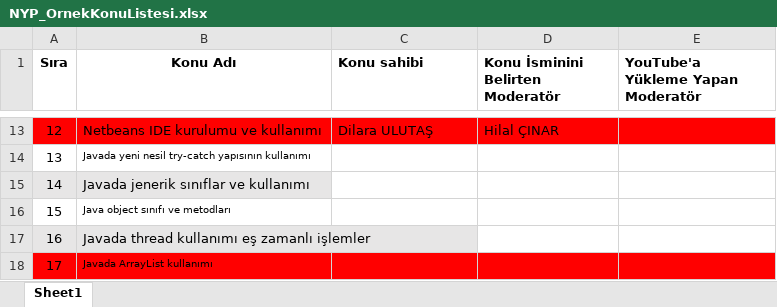
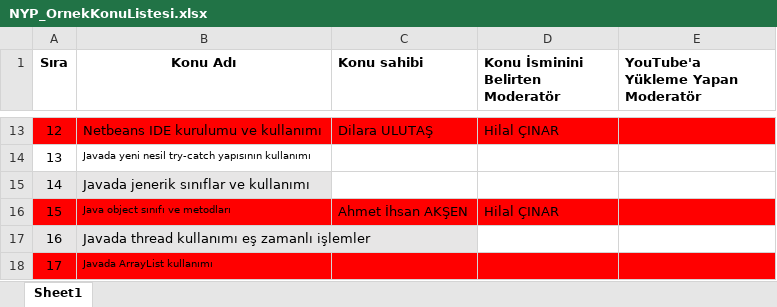
Before and after one commit to Bilgisayar-Muhendisligi-Dersleri/videoHazirlama, an Excel workbook: NYP_OrnekKonuListesi.xlsx, sheet Sheet1, drawn as a sheet; only a part is shown, gaps mark what is left out; values as stored, in another font and other column widths than the file's, no borders; the diff names each change by its address in the sheet, - before the commit and + after, or states it on an @@ line.

Commit message:
Update NYP_OrnekKonuListesi.xlsx

```diff
--- a/NYP_OrnekKonuListesi.xlsx (sheet Sheet1)
+++ b/NYP_OrnekKonuListesi.xlsx (sheet Sheet1)
-A16:E16 fill: none
+A16:E16 fill: #FF0000
-C16 (Konu sahibi): (empty)
+C16 (Konu sahibi): Ahmet İhsan AKŞEN
-D16 (Konu İsminini Belirten Moderatör): (empty)
+D16 (Konu İsminini Belirten Moderatör): Hilal ÇINAR
```
